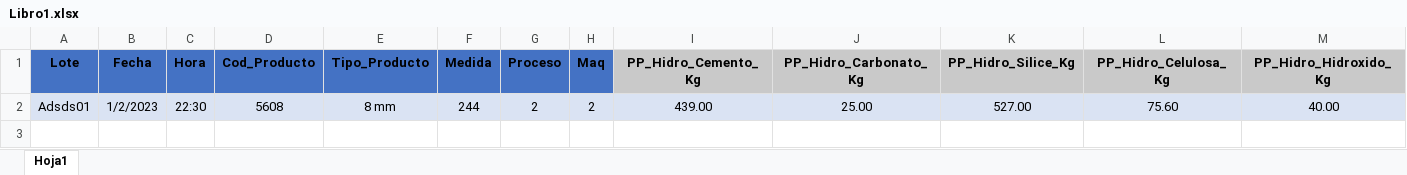
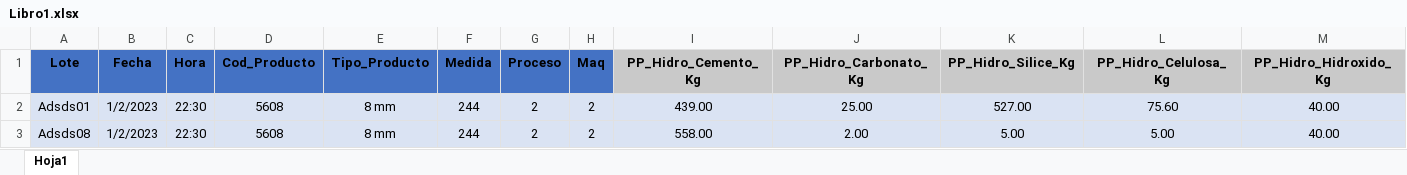
Before and after one commit to BIOS-Co/PREDICCION-DE-FALLAS-TOPTEC, an Excel workbook: src/assets/plantilla/Libro1.xlsx, sheet Hoja1, drawn as a sheet; only a part is shown; values as stored, in another font and other column widths than the file's, no borders; rows hold the shown columns only; the diff names each change by its address in the sheet, - before the commit and + after, or states it on an @@ line.

Commit message:
123

```diff
--- a/src/assets/plantilla/Libro1.xlsx (sheet Hoja1)
+++ b/src/assets/plantilla/Libro1.xlsx (sheet Hoja1)
+row 3: Adsds08 | 1/2/2023 | 22:30 | 5608 | 8 mm | 244 | 2 | 2 | 558.00 | 2.00 | 5.00 | 5.00 | 40.00
```
